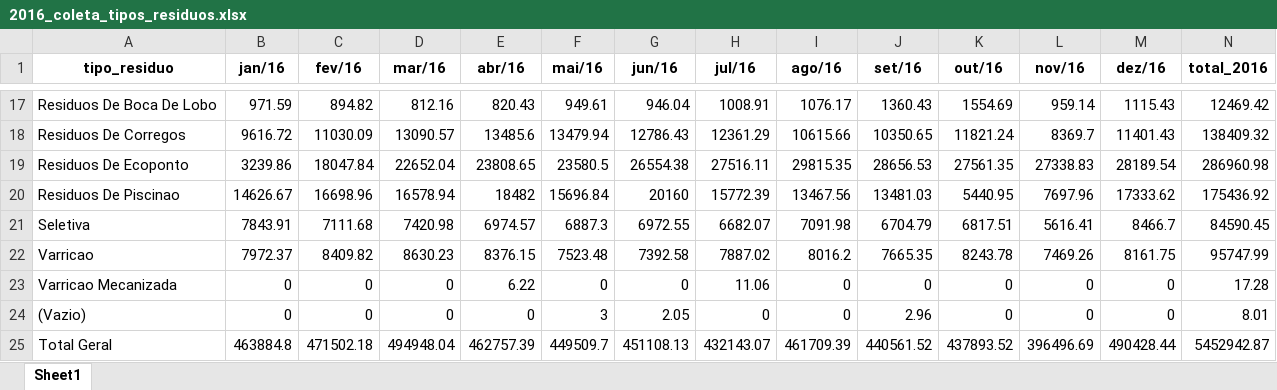
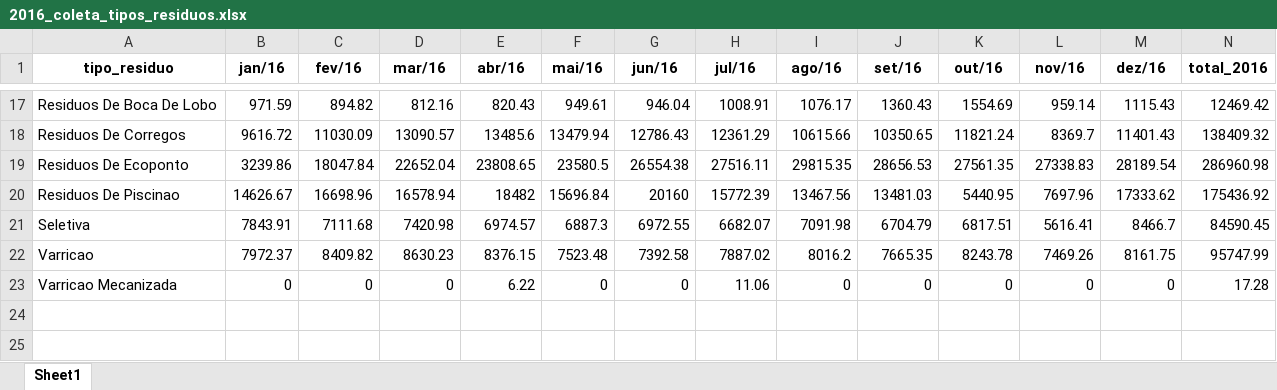
Before and after one commit to Mikhailcherniev/excel2, an Excel workbook: 2016_coleta_tipos_residuos.xlsx, sheet Sheet1, drawn as a sheet; only a part is shown, gaps mark what is left out; values as stored, in another font and other column widths than the file's, no borders; the diff names each change by its address in the sheet, - before the commit and + after, or states it on an @@ line.

```diff
--- a/2016_coleta_tipos_residuos.xlsx (sheet Sheet1)
+++ b/2016_coleta_tipos_residuos.xlsx (sheet Sheet1)
-row 24: (Vazio) | 0 | 0 | 0 | 0 | 3 | 2.05 | 0 | 0 | 2.96 | 0 | 0 | 0 | 8.01
-row 25: Total Geral | 463884.8 | 471502.18 | 494948.04 | 462757.39 | 449509.7 | 451108.13 | 432143.07 | 461709.39 | 440561.52 | 437893.52 | 396496.69 | 490428.44 | 5452942.87
```
Also changed, not shown: 2013-2021.xlsx, 2013_coleta_tipos_residuos.xlsx, 9 other files.
